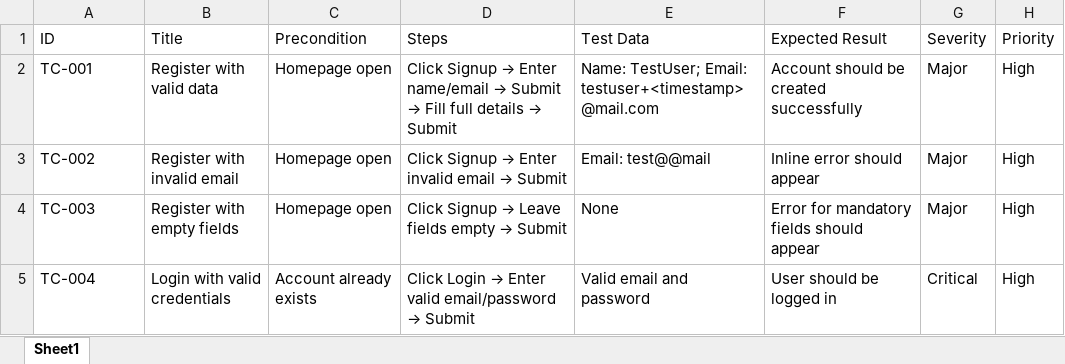
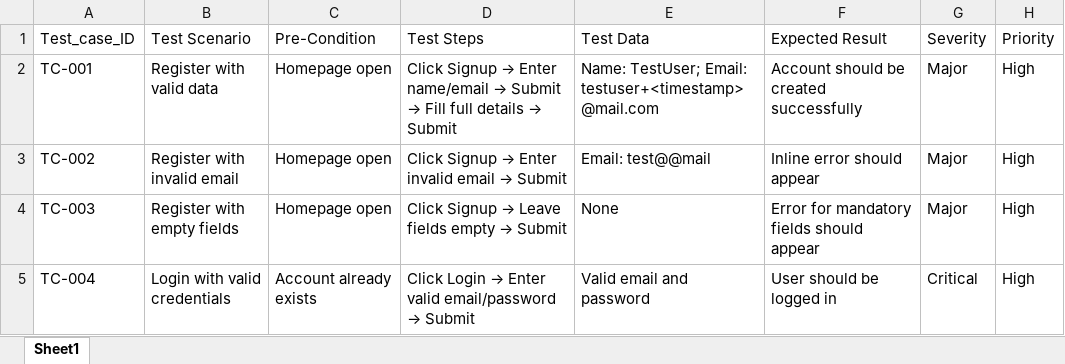
Before and after one commit to UtkarshAlhat/QA-Ecommerce-Testing, an Excel workbook: Manual Testing/Test_Cases.xlsx, sheet Sheet1, drawn as a sheet; only a part is shown; values as stored, in another font and other column widths than the file's, no borders; the diff names each change by its address in the sheet, - before the commit and + after, or states it on an @@ line.

Commit message:
Add Manual Testing project documentation

```diff
--- a/Manual Testing/Test_Cases.xlsx (sheet Sheet1)
+++ b/Manual Testing/Test_Cases.xlsx (sheet Sheet1)
-A1: ID
+A1: Test_case_ID
-B1: Title
+B1: Test Scenario
-C1: Precondition
+C1: Pre-Condition
-D1: Steps
+D1: Test Steps
```
Also changed, not shown: 4 other files.
